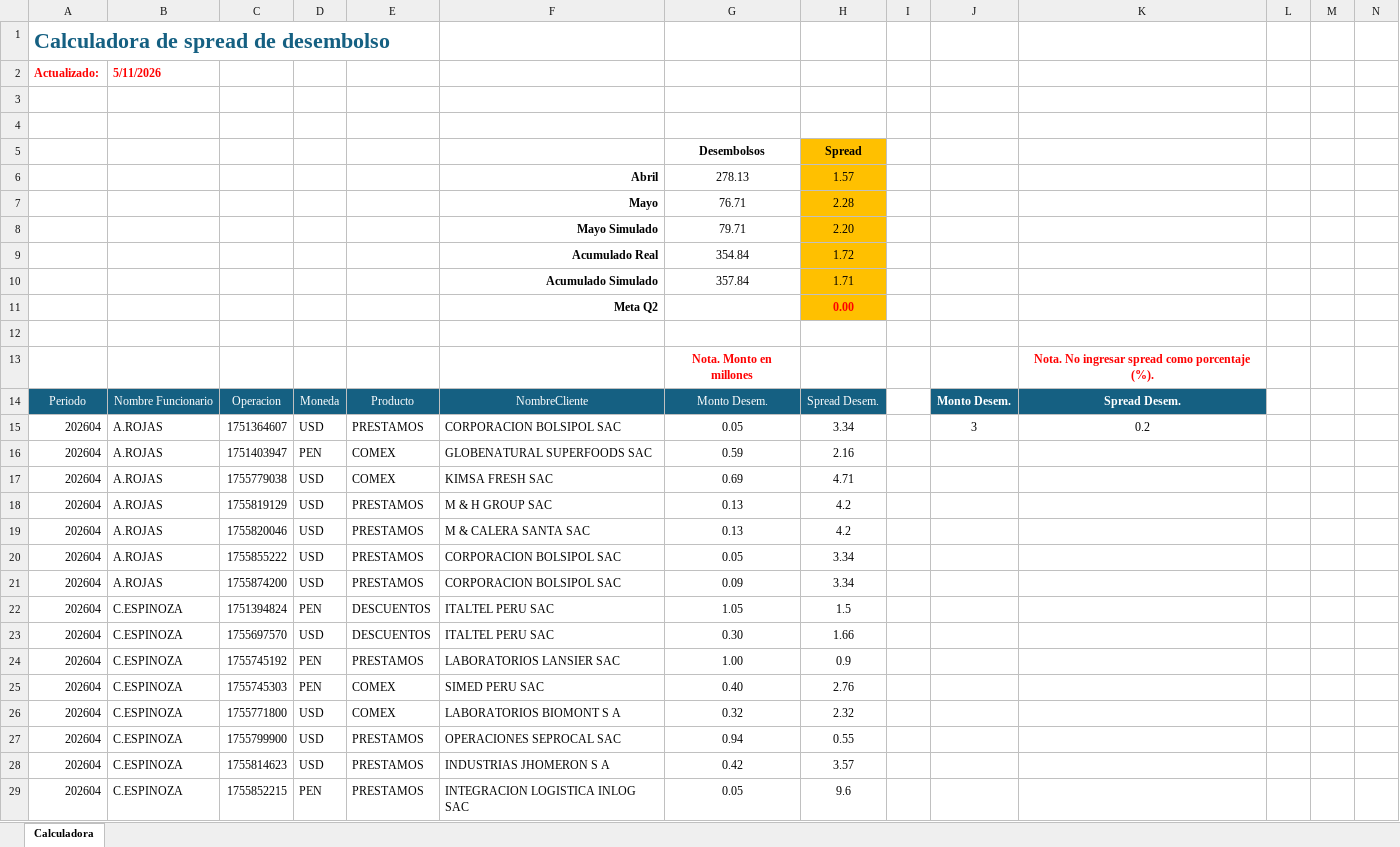
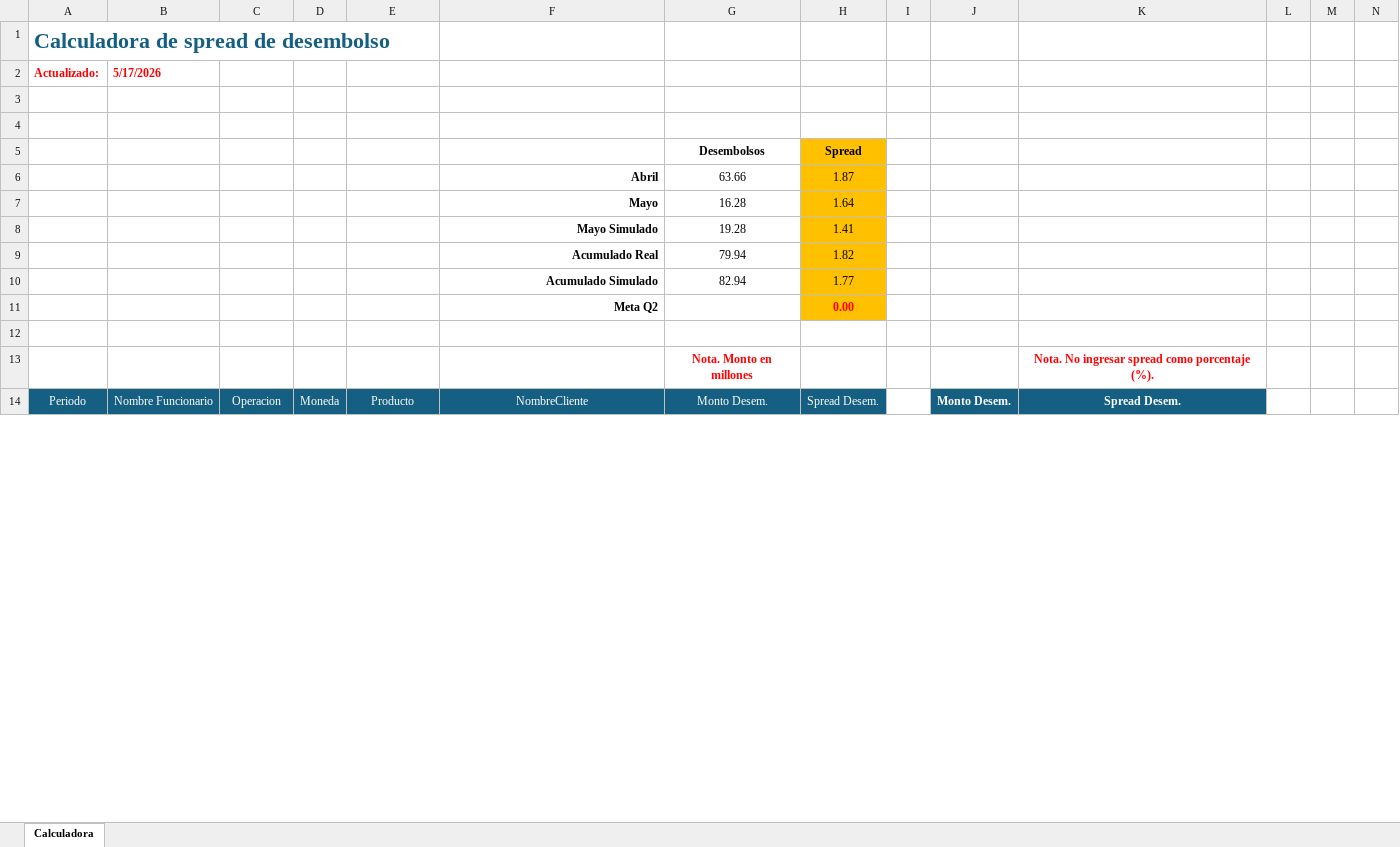
Before and after one commit to luiszelmu98/archivos, an Excel workbook: Calculadora Spread Desembolso Q2.xlsx, sheet Calculadora, drawn as a sheet; only a part is shown; values as stored, in another font and other column widths than the file's, no borders; charts and pictures not drawn; removed rows and columns are numbered as before the commit, all else as after; rows hold the shown columns only; the diff covers the shown part only; the diff names each change by its address in the sheet, - before the commit and + after, or states it on an @@ line.

Commit message:
Add files via upload

```diff
--- a/Calculadora Spread Desembolso Q2.xlsx (sheet Calculadora)
+++ b/Calculadora Spread Desembolso Q2.xlsx (sheet Calculadora)
-B2: 5/11/2026
+B2: 5/17/2026
-row 6:  |  |  |  |  | Abril | 278.13 | 1.57
-row 7:  |  |  |  |  | Mayo | 76.71 | 2.28
-row 8:  |  |  |  |  | Mayo Simulado | 79.71 | 2.20
-row 9:  |  |  |  |  | Acumulado Real | 354.84 | 1.72
-row 10:  |  |  |  |  | Acumulado Simulado | 357.84 | 1.71
+row 6:  |  |  |  |  | Abril | 63.66 | 1.87
+row 7:  |  |  |  |  | Mayo | 16.28 | 1.64
+row 8:  |  |  |  |  | Mayo Simulado | 19.28 | 1.41
+row 9:  |  |  |  |  | Acumulado Real | 79.94 | 1.82
+row 10:  |  |  |  |  | Acumulado Simulado | 82.94 | 1.77
-row 15: 202604 | A.ROJAS | 1751364607 | USD | PRESTAMOS | CORPORACION BOLSIPOL SAC | 0.05 | 3.34 |  | 3 | 0.2
-row 16: 202604 | A.ROJAS | 1751403947 | PEN | COMEX | GLOBENATURAL SUPERFOODS SAC | 0.59 | 2.16
-row 17: 202604 | A.ROJAS | 1755779038 | USD | COMEX | KIMSA FRESH SAC | 0.69 | 4.71
-row 18: 202604 | A.ROJAS | 1755819129 | USD | PRESTAMOS | M & H GROUP SAC | 0.13 | 4.2
-row 19: 202604 | A.ROJAS | 1755820046 | USD | PRESTAMOS | M & CALERA SANTA SAC | 0.13 | 4.2
-row 20: 202604 | A.ROJAS | 1755855222 | USD | PRESTAMOS | CORPORACION BOLSIPOL SAC | 0.05 | 3.34
-row 21: 202604 | A.ROJAS | 1755874200 | USD | PRESTAMOS | CORPORACION BOLSIPOL SAC | 0.09 | 3.34
-row 22: 202604 | C.ESPINOZA | 1751394824 | PEN | DESCUENTOS | ITALTEL PERU SAC | 1.05 | 1.5
-row 23: 202604 | C.ESPINOZA | 1755697570 | USD | DESCUENTOS | ITALTEL PERU SAC | 0.30 | 1.66
-row 24: 202604 | C.ESPINOZA | 1755745192 | PEN | PRESTAMOS | LABORATORIOS LANSIER SAC | 1.00 | 0.9
-row 25: 202604 | C.ESPINOZA | 1755745303 | PEN | COMEX | SIMED PERU SAC | 0.40 | 2.76
-row 26: 202604 | C.ESPINOZA | 1755771800 | USD | COMEX | LABORATORIOS BIOMONT S A | 0.32 | 2.32
-row 27: 202604 | C.ESPINOZA | 1755799900 | USD | PRESTAMOS | OPERACIONES SEPROCAL SAC | 0.94 | 0.55
-row 28: 202604 | C.ESPINOZA | 1755814623 | USD | PRESTAMOS | INDUSTRIAS JHOMERON S A | 0.42 | 3.57
-row 29: 202604 | C.ESPINOZA | 1755852215 | PEN | PRESTAMOS | INTEGRACION LOGISTICA INLOG SAC | 0.05 | 9.6
```
Also changed, not shown: 18 added rows, 174 removed rows and 6 edited cells elsewhere in this sheet, hidden cells.
